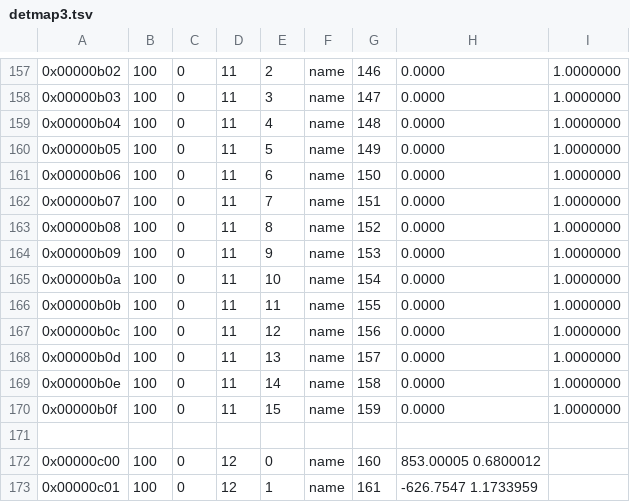
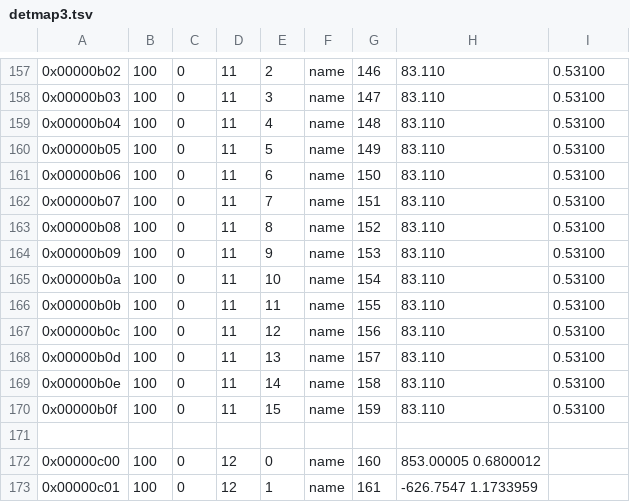
Before and after one commit to IamZaWarudo/Ijensort, a TSV file: cals/detmap3.tsv, drawn as a sheet; only a part is shown, gaps mark what is left out; the diff covers the shown part only.

```diff
--- a/cals/detmap3.tsv
+++ b/cals/detmap3.tsv
@@ -157,15 +157,15 @@
-0x00000b02	100	0	11	2	name	146	0.0000	1.0000000
-0x00000b03	100	0	11	3	name	147	0.0000	1.0000000
-0x00000b04	100	0	11	4	name	148	0.0000	1.0000000
-0x00000b05	100	0	11	5	name	149	0.0000	1.0000000
-0x00000b06	100	0	11	6	name	150	0.0000	1.0000000
-0x00000b07	100	0	11	7	name	151	0.0000	1.0000000
-0x00000b08	100	0	11	8	name	152	0.0000	1.0000000
-0x00000b09	100	0	11	9	name	153	0.0000	1.0000000
-0x00000b0a	100	0	11	10	name	154	0.0000	1.0000000
-0x00000b0b	100	0	11	11	name	155	0.0000	1.0000000
-0x00000b0c	100	0	11	12	name	156	0.0000	1.0000000
-0x00000b0d	100	0	11	13	name	157	0.0000	1.0000000
-0x00000b0e	100	0	11	14	name	158	0.0000	1.0000000
-0x00000b0f	100	0	11	15	name	159	0.0000	1.0000000
+0x00000b02	100	0	11	2	name	146	83.110	0.53100
+0x00000b03	100	0	11	3	name	147	83.110	0.53100
+0x00000b04	100	0	11	4	name	148	83.110	0.53100
+0x00000b05	100	0	11	5	name	149	83.110	0.53100
+0x00000b06	100	0	11	6	name	150	83.110	0.53100
+0x00000b07	100	0	11	7	name	151	83.110	0.53100
+0x00000b08	100	0	11	8	name	152	83.110	0.53100
+0x00000b09	100	0	11	9	name	153	83.110	0.53100
+0x00000b0a	100	0	11	10	name	154	83.110	0.53100
+0x00000b0b	100	0	11	11	name	155	83.110	0.53100
+0x00000b0c	100	0	11	12	name	156	83.110	0.53100
+0x00000b0d	100	0	11	13	name	157	83.110	0.53100
+0x00000b0e	100	0	11	14	name	158	83.110	0.53100
+0x00000b0f	100	0	11	15	name	159	83.110	0.53100
 
```
Also changed, not shown: 52 edited cells elsewhere in this file, cals/detmap3_backup.tsv, 10 other files.
